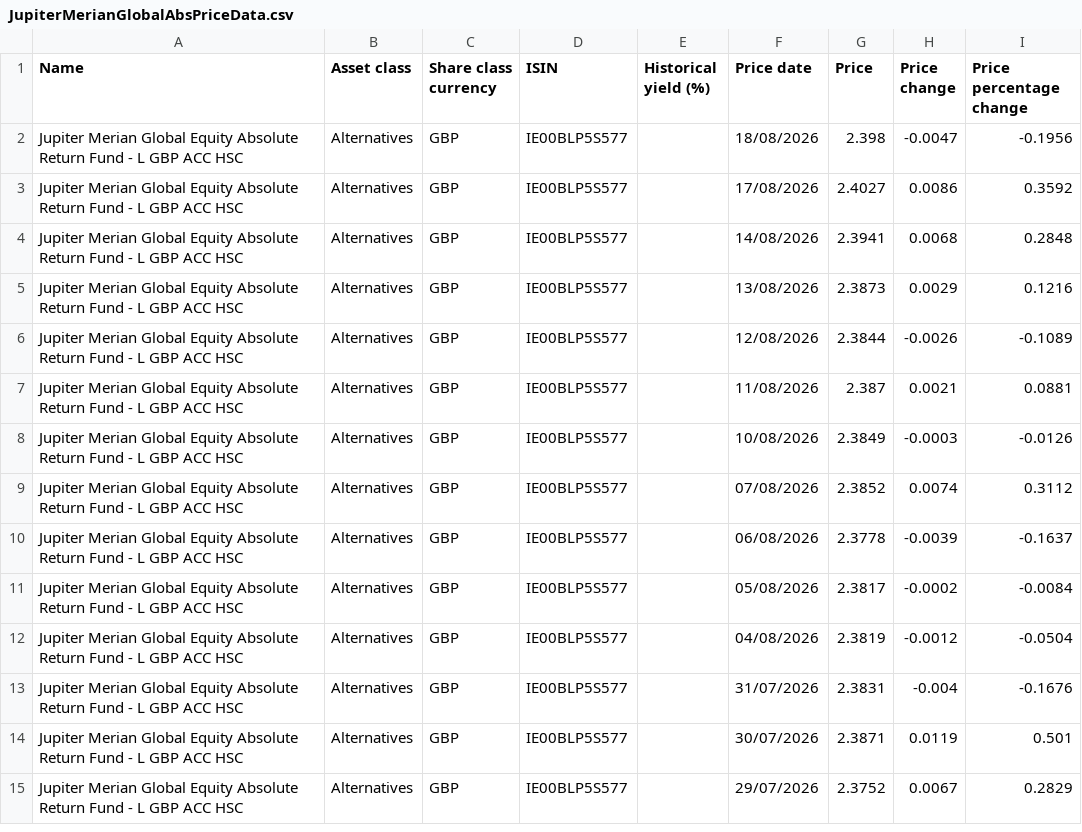
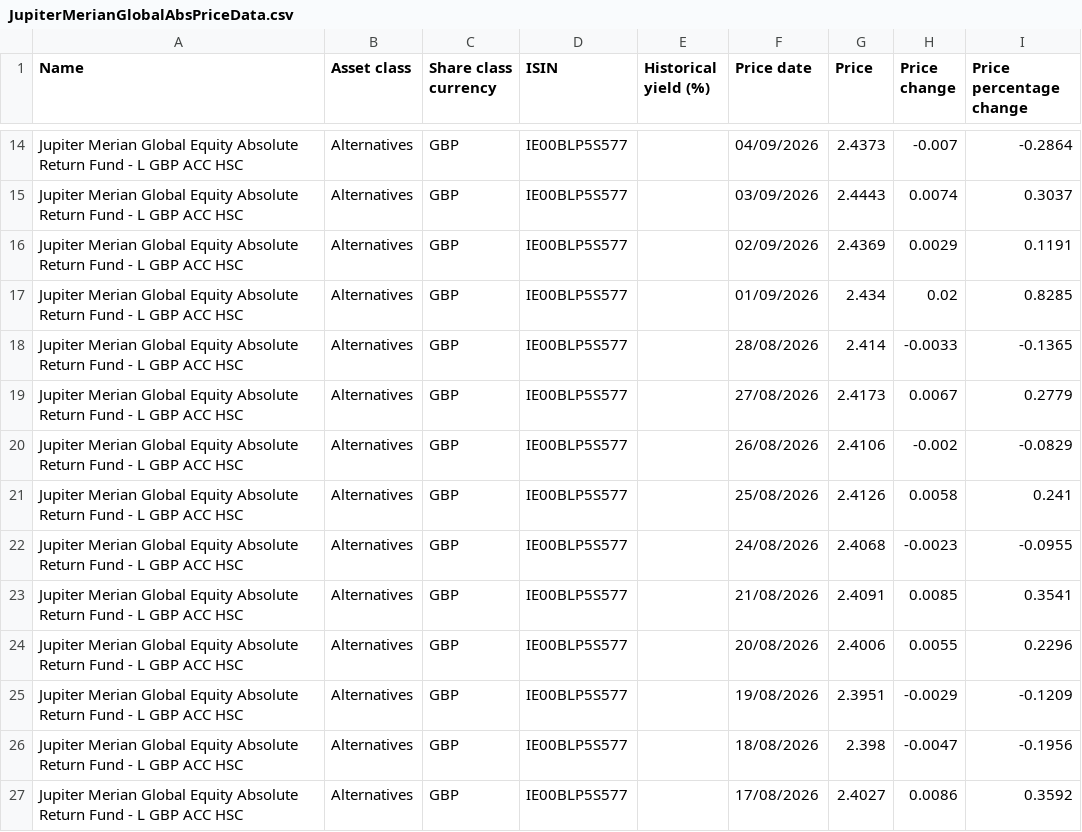
Before and after one commit to gwimpenny/portfolio-tracker, a CSV file: JupiterMerianGlobalAbsPriceData.csv, drawn as a sheet; only a part is shown, gaps mark what is left out; the shorter side is filled out with more unchanged rows; the diff covers the shown part only.

```diff
--- a/JupiterMerianGlobalAbsPriceData.csv
+++ b/JupiterMerianGlobalAbsPriceData.csv
@@ -2 +14,13 @@ Name,Asset class,Share class currency,ISIN,Historical yield (%),Price date,Price
+Jupiter Merian Global Equity Absolute Return Fund - L GBP ACC HSC,Alternatives,GBP,IE00BLP5S577,,04/09/2026,2.4373,-0.007,-0.2864
+Jupiter Merian Global Equity Absolute Return Fund - L GBP ACC HSC,Alternatives,GBP,IE00BLP5S577,,03/09/2026,2.4443,0.0074,0.3037
+Jupiter Merian Global Equity Absolute Return Fund - L GBP ACC HSC,Alternatives,GBP,IE00BLP5S577,,02/09/2026,2.4369,0.0029,0.1191
+Jupiter Merian Global Equity Absolute Return Fund - L GBP ACC HSC,Alternatives,GBP,IE00BLP5S577,,01/09/2026,2.434,0.02,0.8285
+Jupiter Merian Global Equity Absolute Return Fund - L GBP ACC HSC,Alternatives,GBP,IE00BLP5S577,,28/08/2026,2.414,-0.0033,-0.1365
+Jupiter Merian Global Equity Absolute Return Fund - L GBP ACC HSC,Alternatives,GBP,IE00BLP5S577,,27/08/2026,2.4173,0.0067,0.2779
+Jupiter Merian Global Equity Absolute Return Fund - L GBP ACC HSC,Alternatives,GBP,IE00BLP5S577,,26/08/2026,2.4106,-0.002,-0.0829
+Jupiter Merian Global Equity Absolute Return Fund - L GBP ACC HSC,Alternatives,GBP,IE00BLP5S577,,25/08/2026,2.4126,0.0058,0.241
+Jupiter Merian Global Equity Absolute Return Fund - L GBP ACC HSC,Alternatives,GBP,IE00BLP5S577,,24/08/2026,2.4068,-0.0023,-0.0955
+Jupiter Merian Global Equity Absolute Return Fund - L GBP ACC HSC,Alternatives,GBP,IE00BLP5S577,,21/08/2026,2.4091,0.0085,0.3541
+Jupiter Merian Global Equity Absolute Return Fund - L GBP ACC HSC,Alternatives,GBP,IE00BLP5S577,,20/08/2026,2.4006,0.0055,0.2296
+Jupiter Merian Global Equity Absolute Return Fund - L GBP ACC HSC,Alternatives,GBP,IE00BLP5S577,,19/08/2026,2.3951,-0.0029,-0.1209
 Jupiter Merian Global Equity Absolute Return Fund - L GBP ACC HSC,Alternatives,GBP,IE00BLP5S577,,18/08/2026,2.398,-0.0047,-0.1956
```
Also changed, not shown: 12 added rows elsewhere in this file, RoyalLondonMMFpriceData.csv, SJPoffshoreBond.csv, 1 other file.
